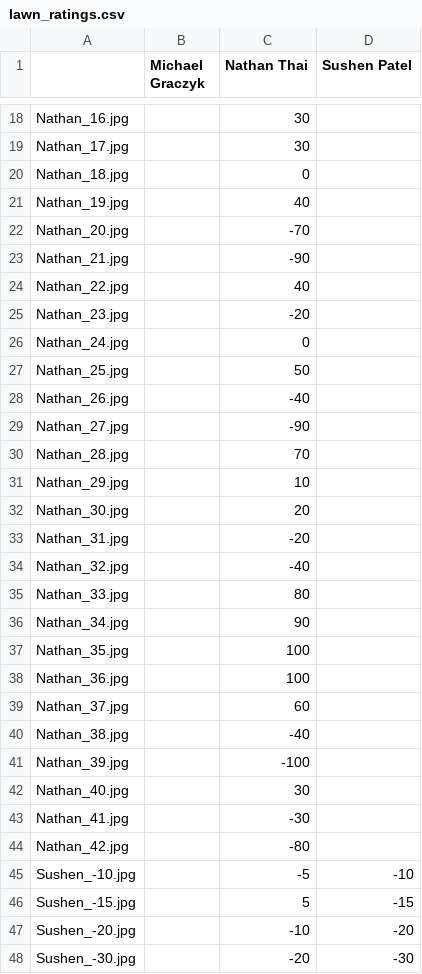
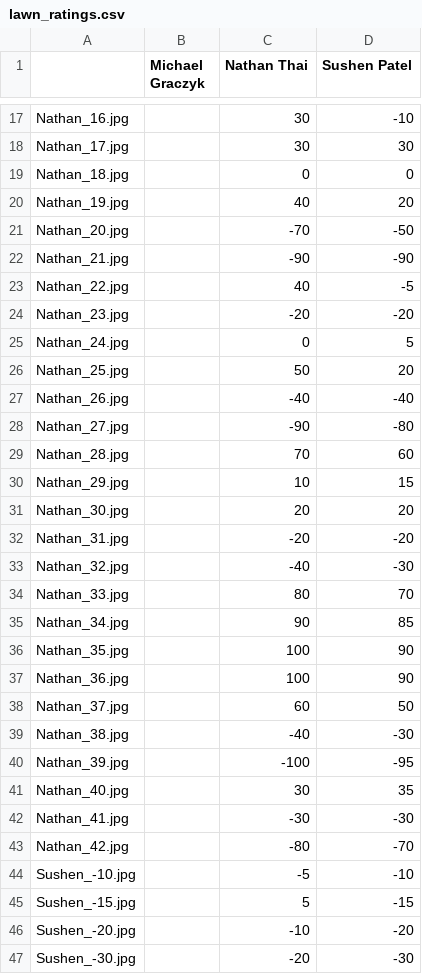
Before and after one commit to fgarsombke/Mist, a CSV file: img_proc/lawn_ratings.csv, drawn as a sheet; only a part is shown, gaps mark what is left out; addresses are those after the commit; the diff covers the shown part only; the diff names each change by its address in the sheet, - before the commit and + after, or states it on an @@ line.

Commit message:
Modified db, added code to add our ratings

```diff
--- a/img_proc/lawn_ratings.csv
+++ b/img_proc/lawn_ratings.csv
-D17 (Sushen Patel): (empty)
+D17 (Sushen Patel): -10
-D18 (Sushen Patel): (empty)
+D18 (Sushen Patel): 30
-D19 (Sushen Patel): (empty)
+D19 (Sushen Patel): 0
-D20 (Sushen Patel): (empty)
+D20 (Sushen Patel): 20
-D21 (Sushen Patel): (empty)
+D21 (Sushen Patel): -50
-D22 (Sushen Patel): (empty)
+D22 (Sushen Patel): -90
-D23 (Sushen Patel): (empty)
+D23 (Sushen Patel): -5
-D24 (Sushen Patel): (empty)
+D24 (Sushen Patel): -20
-D25 (Sushen Patel): (empty)
+D25 (Sushen Patel): 5
-D26 (Sushen Patel): (empty)
+D26 (Sushen Patel): 20
-D27 (Sushen Patel): (empty)
+D27 (Sushen Patel): -40
-D28 (Sushen Patel): (empty)
+D28 (Sushen Patel): -80
-D29 (Sushen Patel): (empty)
+D29 (Sushen Patel): 60
-D30 (Sushen Patel): (empty)
+D30 (Sushen Patel): 15
-D31 (Sushen Patel): (empty)
+D31 (Sushen Patel): 20
-D32 (Sushen Patel): (empty)
+D32 (Sushen Patel): -20
-D33 (Sushen Patel): (empty)
+D33 (Sushen Patel): -30
-D34 (Sushen Patel): (empty)
+D34 (Sushen Patel): 70
-D35 (Sushen Patel): (empty)
+D35 (Sushen Patel): 85
-D36:D37 (Sushen Patel): (empty)
+D36:D37 (Sushen Patel): 90
-D38 (Sushen Patel): (empty)
+D38 (Sushen Patel): 50
-D39 (Sushen Patel): (empty)
+D39 (Sushen Patel): -30
-D40 (Sushen Patel): (empty)
+D40 (Sushen Patel): -95
-D41 (Sushen Patel): (empty)
+D41 (Sushen Patel): 35
-D42 (Sushen Patel): (empty)
+D42 (Sushen Patel): -30
-D43 (Sushen Patel): (empty)
+D43 (Sushen Patel): -70
```
Also changed, not shown: 1 removed row and 42 edited cells elsewhere in this file, 2 other files.
